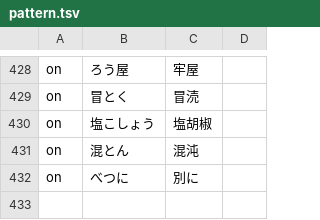
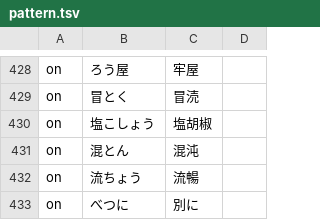
Before and after one commit to Nekomoekissaten-SUB/nekomoe-jp-formatter, a TSV file: dist/pattern.tsv, drawn as a sheet; only a part is shown, gaps mark what is left out; the diff names each change by its address in the sheet, - before the commit and + after, or states it on an @@ line.

Commit message:
add ryuuchou

```diff
--- a/dist/pattern.tsv
+++ b/dist/pattern.tsv
+row 432: on | 流ちょう | 流暢
```
